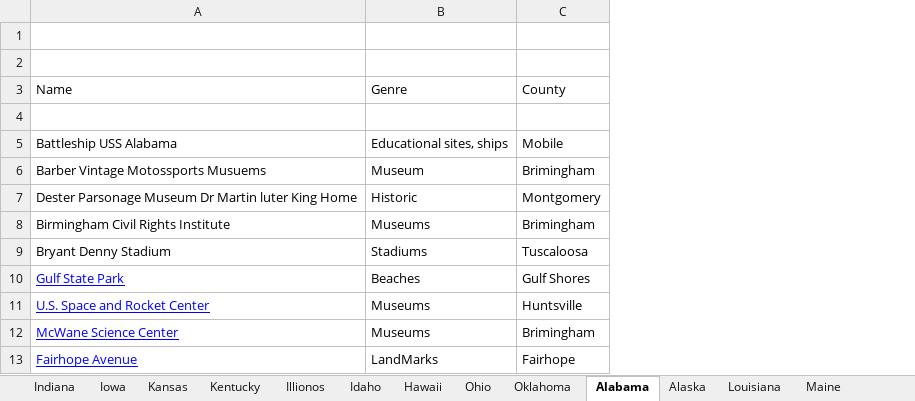
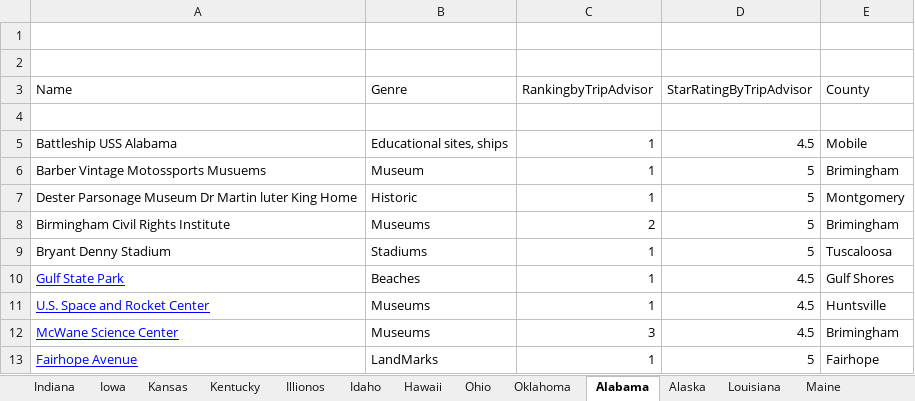
Before and after one commit to Ritu12K/SDG8BigDataTourismandEconomy, an Excel workbook: TouristPlaces.xlsx, sheet Alabama, drawn as a sheet; only a part is shown; values as stored, in another font and other column widths than the file's, no borders; charts and pictures not drawn; the diff names each change by its address in the sheet, - before the commit and + after, or states it on an @@ line.

```diff
--- a/TouristPlaces.xlsx (sheet Alabama)
+++ b/TouristPlaces.xlsx (sheet Alabama)
+column C (RankingbyTripAdvisor), rows 5-13: 1 | 1 | 1 | 2 | 1 | 1 | 1 | 3 | 1
+column D (StarRatingByTripAdvisor), rows 5-13: 4.5 | 5 | 5 | 5 | 5 | 4.5 | 4.5 | 4.5 | 5
```
Also changed, not shown: sheet Alaska.
